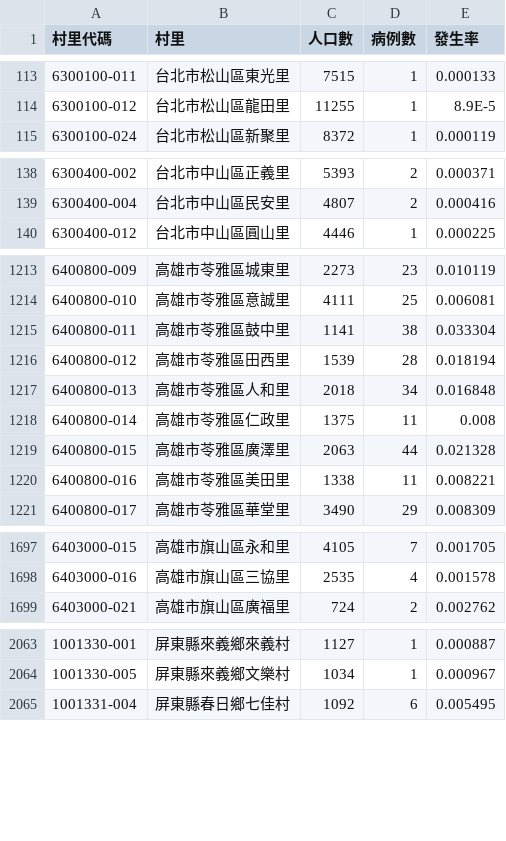
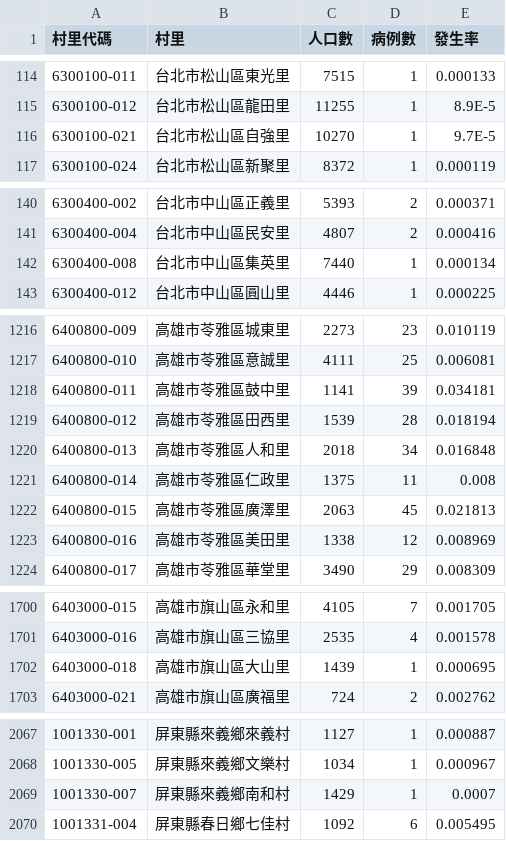
Before and after one commit to kiang/TainanDengueMap, a CSV file: cdc/cunli_rate.csv, drawn as a sheet; only a part is shown, gaps mark what is left out; the diff covers the shown part only.

```diff
--- a/cdc/cunli_rate.csv
+++ b/cdc/cunli_rate.csv
@@ -114,2 +115,3 @@
 6300100-012,台北市松山區龍田里,11255,1,8.9E-5
+6300100-021,台北市松山區自強里,10270,1,9.7E-5
 6300100-024,台北市松山區新聚里,8372,1,0.000119
@@ -139,2 +141,3 @@
 6300400-004,台北市中山區民安里,4807,2,0.000416
+6300400-008,台北市中山區集英里,7440,1,0.000134
 6300400-012,台北市中山區圓山里,4446,1,0.000225
@@ -1214,3 +1217,3 @@
 6400800-010,高雄市苓雅區意誠里,4111,25,0.006081
-6400800-011,高雄市苓雅區鼓中里,1141,38,0.033304
+6400800-011,高雄市苓雅區鼓中里,1141,39,0.034181
 6400800-012,高雄市苓雅區田西里,1539,28,0.018194
@@ -1218,4 +1221,4 @@
 6400800-014,高雄市苓雅區仁政里,1375,11,0.008
-6400800-015,高雄市苓雅區廣澤里,2063,44,0.021328
-6400800-016,高雄市苓雅區美田里,1338,11,0.008221
+6400800-015,高雄市苓雅區廣澤里,2063,45,0.021813
+6400800-016,高雄市苓雅區美田里,1338,12,0.008969
 6400800-017,高雄市苓雅區華堂里,3490,29,0.008309
@@ -1698,2 +1701,3 @@
 6403000-016,高雄市旗山區三協里,2535,4,0.001578
+6403000-018,高雄市旗山區大山里,1439,1,0.000695
 6403000-021,高雄市旗山區廣福里,724,2,0.002762
@@ -2064,2 +2068,3 @@
 1001330-005,屏東縣來義鄉文樂村,1034,1,0.000967
+1001330-007,屏東縣來義鄉南和村,1429,1,0.0007
 1001331-004,屏東縣春日鄉七佳村,1092,6,0.005495
```
Also changed, not shown: 1 added row and 118 edited cells elsewhere in this file, 5 other files.
